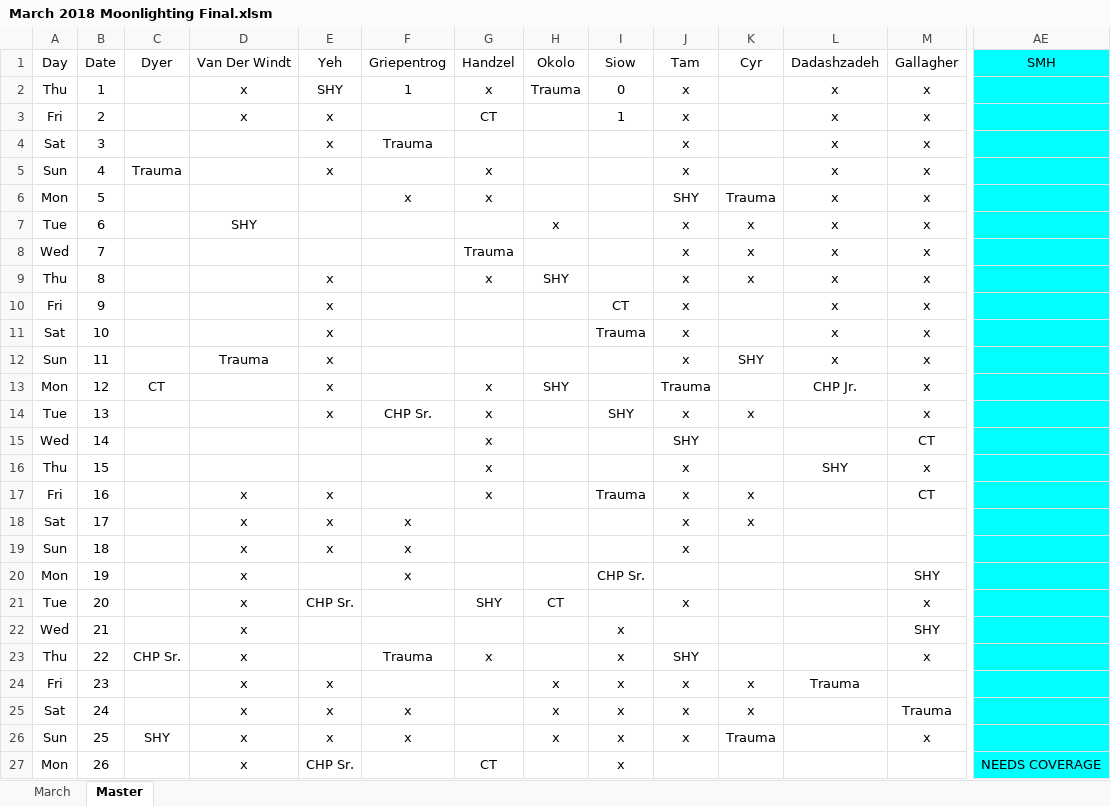
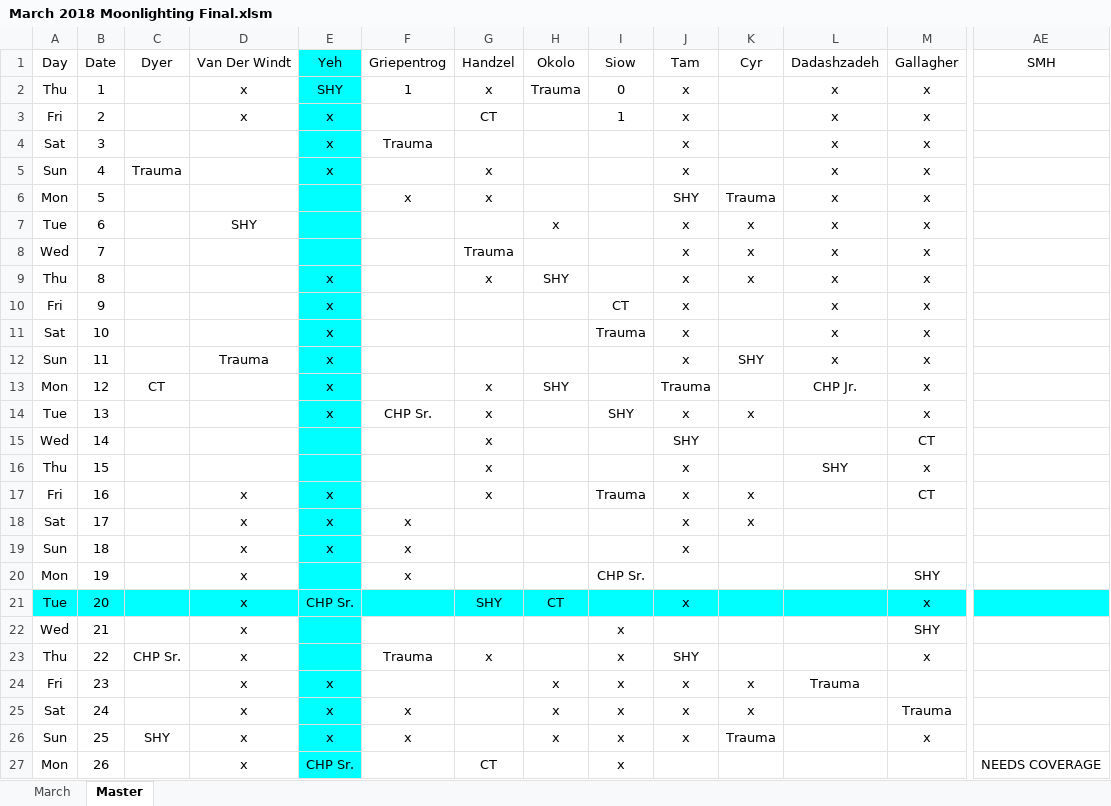
Before and after one commit to handzelrm/moonlighting, an Excel workbook: March 2018 Moonlighting Final.xlsm, sheet Master, drawn as a sheet; only a part is shown, gaps mark what is left out; values as stored, in another font and other column widths than the file's, no borders; conditional formats not drawn; the diff covers the shown part only; the diff names each change by its address in the sheet, - before the commit and + after, or states it on an @@ line.

```diff
--- a/March 2018 Moonlighting Final.xlsm (sheet Master)
+++ b/March 2018 Moonlighting Final.xlsm (sheet Master)
-E1:E20 fill: none
+E1:E20 fill: #00FFFF
-AE1:AE20 fill: #00FFFF
+AE1:AE20 fill: none
-A21:M21 fill: none
+A21:M21 fill: #00FFFF
-E22:E27 fill: none
+E22:E27 fill: #00FFFF
-AE22:AE27 fill: #00FFFF
+AE22:AE27 fill: none
```
Also changed, not shown: cell formats elsewhere in this sheet, April 2018 Moonlighting Prelim.xlsm.
